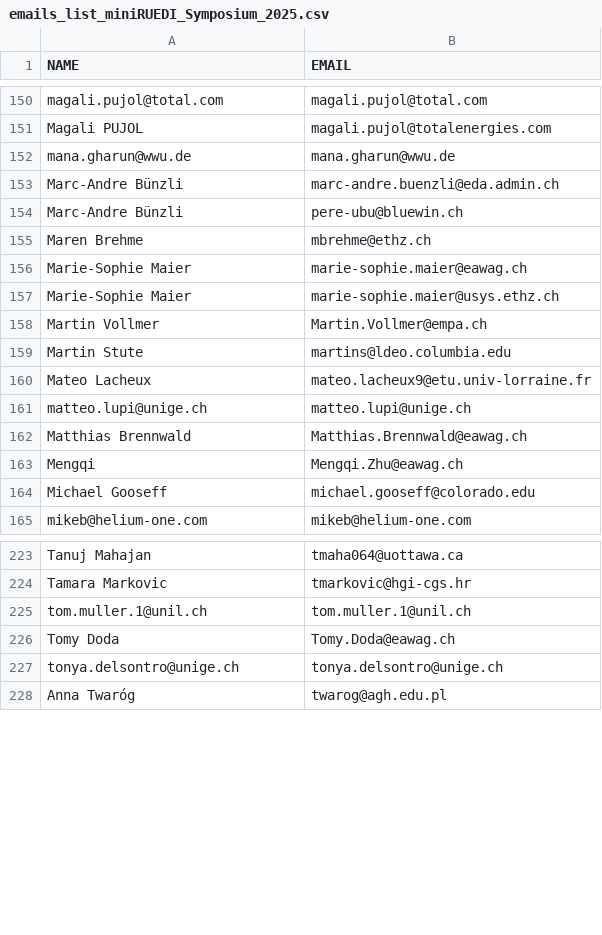
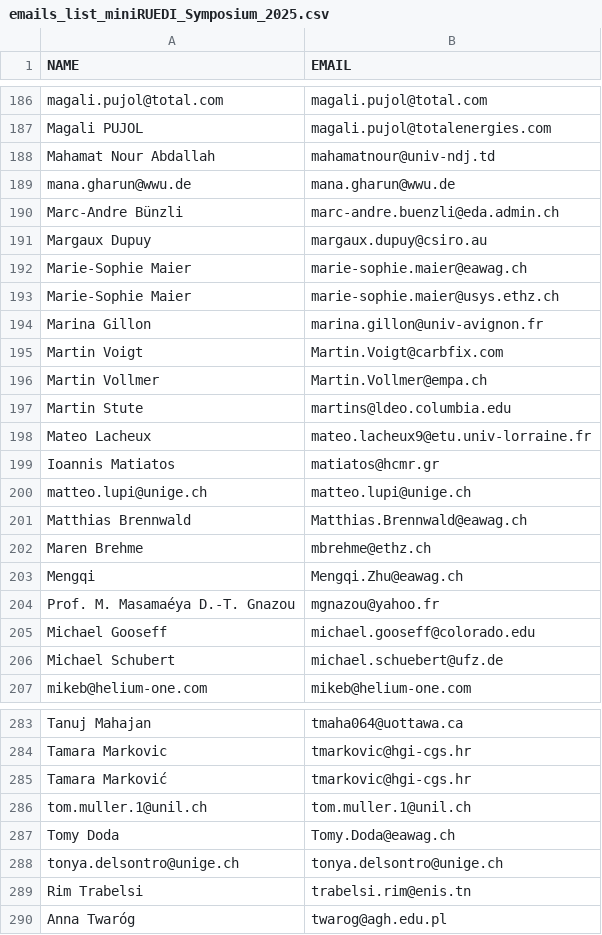
Before and after one commit to miniruedi/symposium_orga, a CSV file: 2025/emails_list_miniRUEDI_Symposium_2025.csv, drawn as a sheet; only a part is shown, gaps mark what is left out; the diff covers the shown part only.

```diff
--- a/2025/emails_list_miniRUEDI_Symposium_2025.csv
+++ b/2025/emails_list_miniRUEDI_Symposium_2025.csv
@@ -151,8 +187,10 @@ magali.pujol@total.com,magali.pujol@total.com
 Magali PUJOL,magali.pujol@totalenergies.com
+Mahamat Nour Abdallah,mahamatnour@univ-ndj.td
 mana.gharun@wwu.de,mana.gharun@wwu.de
 Marc-Andre Bünzli,marc-andre.buenzli@eda.admin.ch
-Marc-Andre Bünzli,pere-ubu@bluewin.ch
-Maren Brehme,mbrehme@ethz.ch
+Margaux Dupuy,margaux.dupuy@csiro.au
 Marie-Sophie Maier,marie-sophie.maier@eawag.ch
 Marie-Sophie Maier,marie-sophie.maier@usys.ethz.ch
+Marina Gillon,marina.gillon@univ-avignon.fr
+Martin Voigt,Martin.Voigt@carbfix.com
 Martin Vollmer,Martin.Vollmer@empa.ch
@@ -160,6 +198,10 @@ Martin Stute,martins@ldeo.columbia.edu
 Mateo Lacheux,mateo.lacheux9@etu.univ-lorraine.fr
+Ioannis Matiatos,matiatos@hcmr.gr
 matteo.lupi@unige.ch,matteo.lupi@unige.ch
 Matthias Brennwald,Matthias.Brennwald@eawag.ch
+Maren Brehme,mbrehme@ethz.ch
 Mengqi,Mengqi.Zhu@eawag.ch
+Prof. M. Masamaéya D.-T. Gnazou,mgnazou@yahoo.fr
 Michael Gooseff,michael.gooseff@colorado.edu
+Michael  Schubert,michael.schuebert@ufz.de
 mikeb@helium-one.com,mikeb@helium-one.com
@@ -224,2 +284,3 @@ Tanuj Mahajan,tmaha064@uottawa.ca
 Tamara Markovic,tmarkovic@hgi-cgs.hr
+Tamara Marković,tmarkovic@hgi-cgs.hr
 tom.muller.1@unil.ch,tom.muller.1@unil.ch
@@ -227,2 +288,3 @@ Tomy Doda,Tomy.Doda@eawag.ch
 tonya.delsontro@unige.ch,tonya.delsontro@unige.ch
+Rim Trabelsi,trabelsi.rim@enis.tn
 Anna Twaróg,twarog@agh.edu.pl
```
Also changed, not shown: 33 added rows, 3 removed rows, 22 moved rows and 3 edited cells elsewhere in this file.
